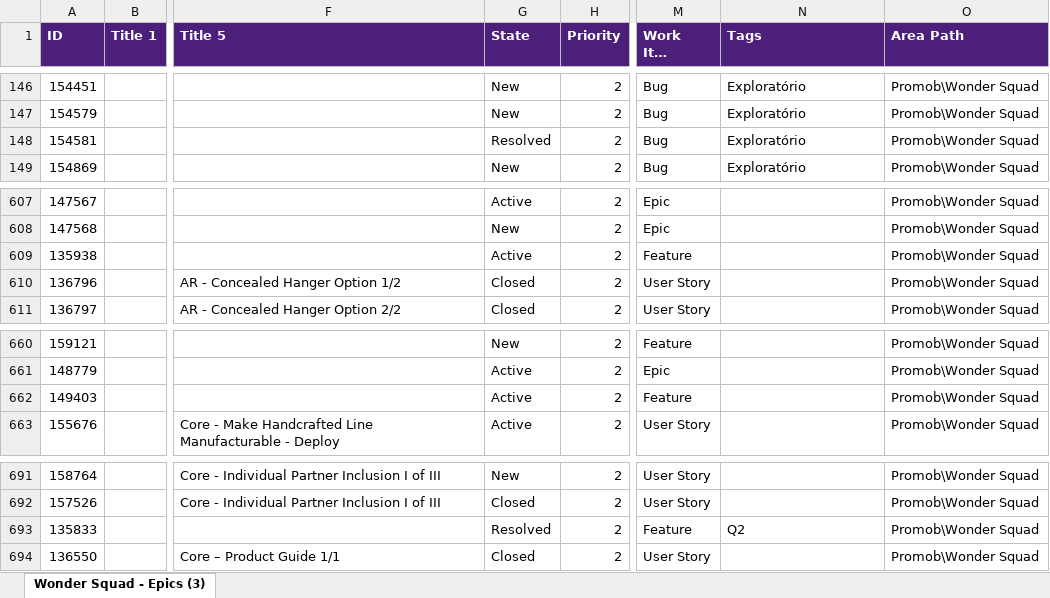
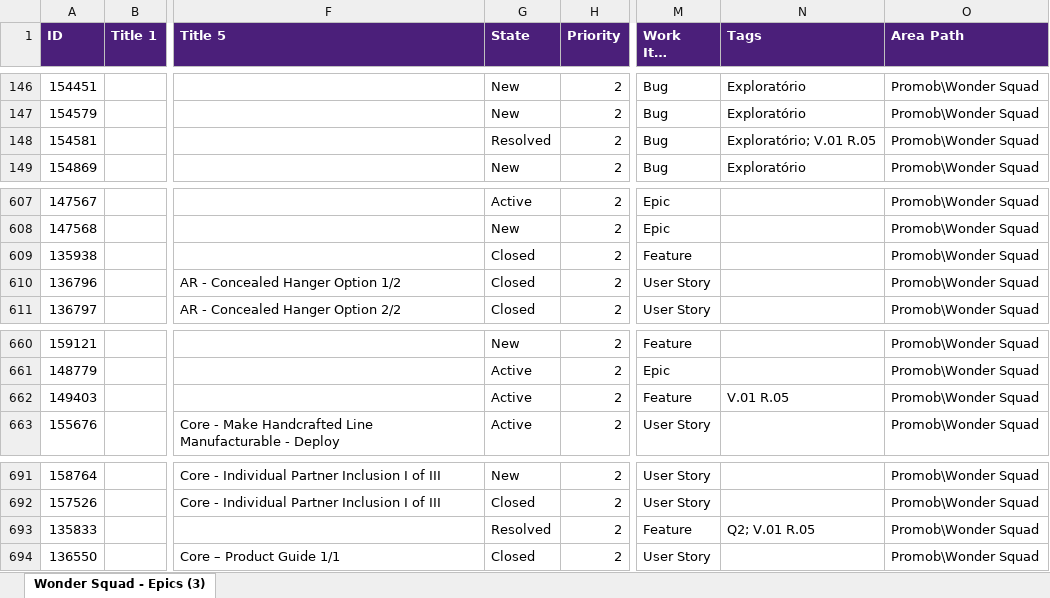
Before and after one commit to Gui08lherme/versao-conteudo, an Excel workbook: LISTA.xlsx, sheet Wonder Squad - Epics (3), drawn as a sheet; only a part is shown, gaps mark what is left out; long unchanged cells end in …; values as stored, in another font and other column widths than the file's, no borders; the diff covers the shown part only; the diff names each change by its address in the sheet, - before the commit and + after, or states it on an @@ line.

```diff
--- a/LISTA.xlsx (sheet Wonder Squad - Epics (3))
+++ b/LISTA.xlsx (sheet Wonder Squad - Epics (3))
-N148 (Tags): Exploratório
+N148 (Tags): Exploratório; V.01 R.05
-G609 (State): Active
+G609 (State): Closed
-N662 (Tags): (empty)
+N662 (Tags): V.01 R.05
-N693 (Tags): Q2
+N693 (Tags): Q2; V.01 R.05
```
Also changed, not shown: 23 edited cells elsewhere in this sheet.
